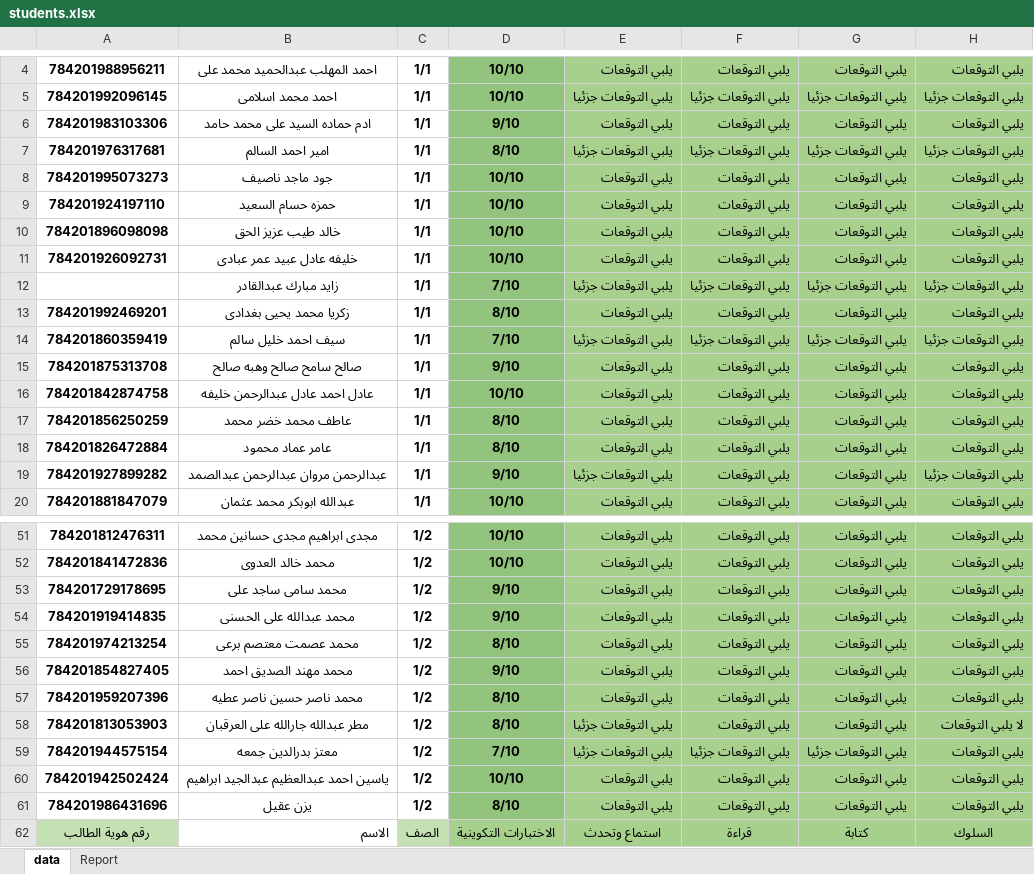
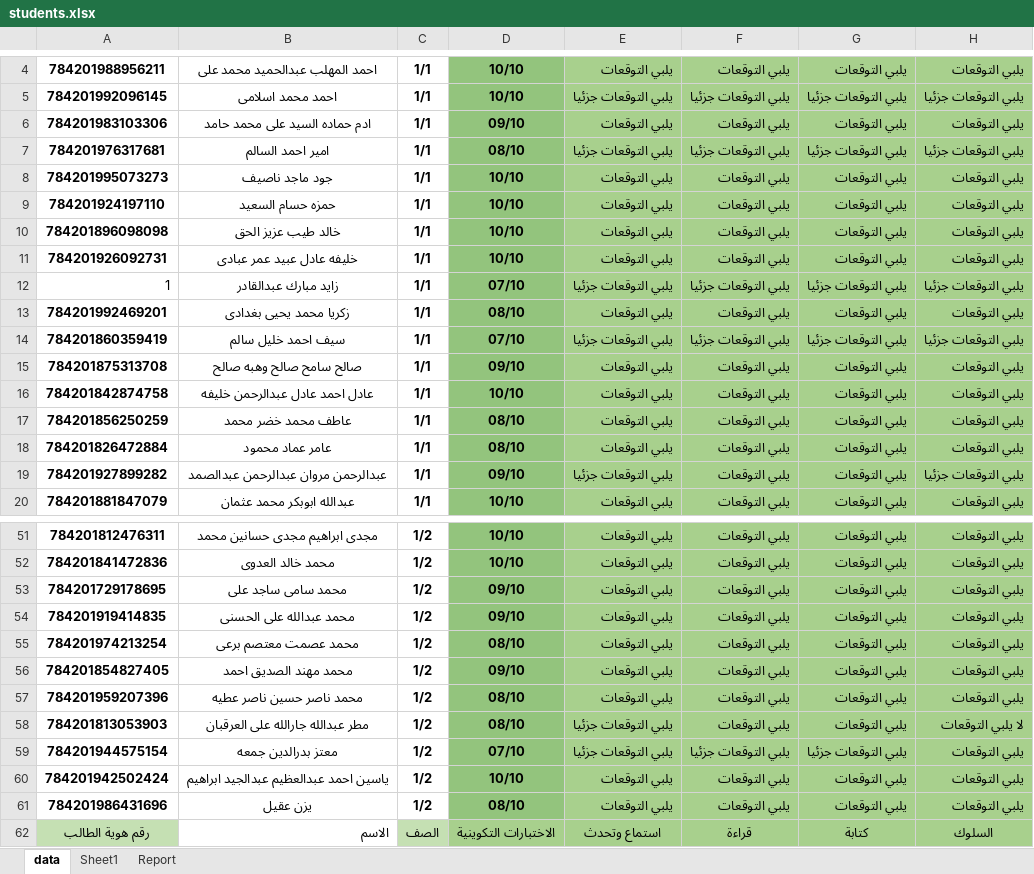
Before and after one commit to saud-charity/Saud_DashBoard, an Excel workbook: backend/data/students.xlsx, sheet data, drawn as a sheet; only a part is shown, gaps mark what is left out; values as stored, in another font and other column widths than the file's, no borders; the diff covers the shown part only; the diff names each change by its address in the sheet, - before the commit and + after, or states it on an @@ line.

```diff
--- a/backend/data/students.xlsx (sheet data)
+++ b/backend/data/students.xlsx (sheet data)
+sheet tab: Sheet1
-D6: 9/10
+D6: 09/10
-D7: 8/10
+D7: 08/10
-A12: (empty)
+A12: 1
-D12: 7/10
+D12: 07/10
-D13: 8/10
+D13: 08/10
-D14: 7/10
+D14: 07/10
-D15: 9/10
+D15: 09/10
-D17:D18: 8/10
+D17:D18: 08/10
-D19: 9/10
+D19: 09/10
-D53:D54: 9/10
+D53:D54: 09/10
-D55: 8/10
+D55: 08/10
-D56: 9/10
+D56: 09/10
-D57:D58: 8/10
+D57:D58: 08/10
-D59: 7/10
+D59: 07/10
-D61: 8/10
+D61: 08/10
```
Also changed, not shown: 27 edited cells elsewhere in this sheet.
